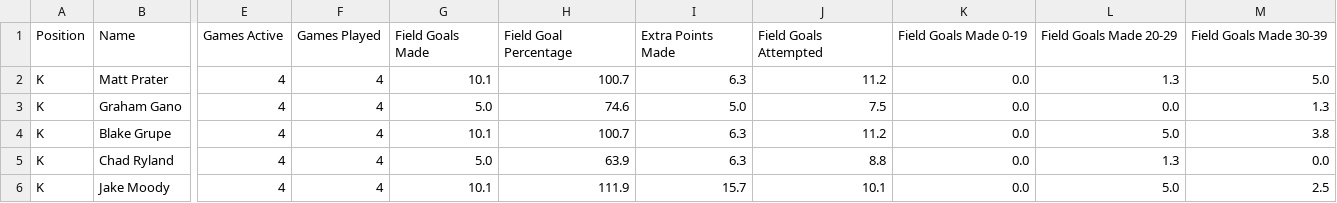
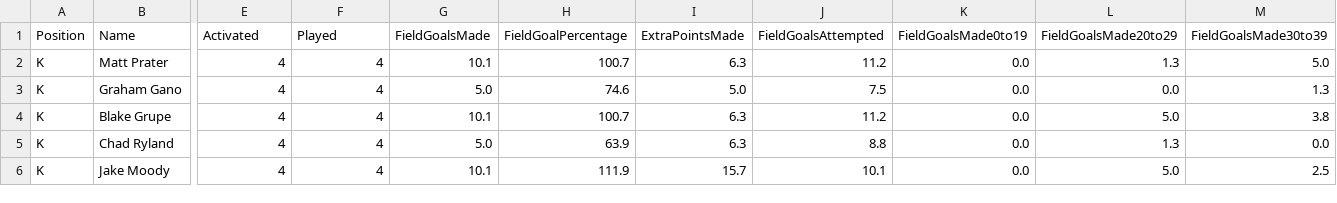
Before and after one commit to Fpolus/group-3-project, a CSV file: resources/k_stats.csv, drawn as a sheet; only a part is shown, gaps mark what is left out; the diff covers the shown part only; the diff names each change by its address in the sheet, - before the commit and + after, or states it on an @@ line.

```diff
--- a/resources/k_stats.csv
+++ b/resources/k_stats.csv
-E1: Games Active
+E1: Activated
-F1: Games Played
+F1: Played
-G1: Field Goals Made
+G1: FieldGoalsMade
-H1: Field Goal Percentage
+H1: FieldGoalPercentage
-I1: Extra Points Made
+I1: ExtraPointsMade
-J1: Field Goals Attempted
+J1: FieldGoalsAttempted
-K1: Field Goals Made 0-19
+K1: FieldGoalsMade0to19
-L1: Field Goals Made 20-29
+L1: FieldGoalsMade20to29
-M1: Field Goals Made 30-39
+M1: FieldGoalsMade30to39
```
Also changed, not shown: 2 edited cells elsewhere in this file, resources/dl_stats.csv, resources/qb_stats.csv, 14 other files.
